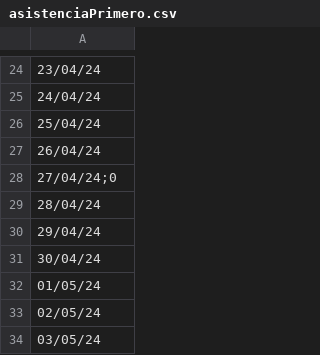
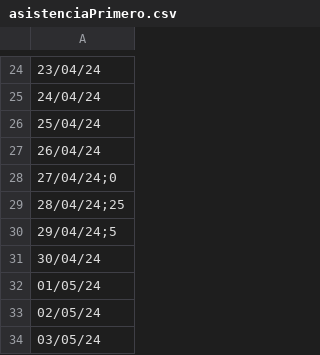
Before and after one commit to sebacruz1/ProyectoPA, a CSV file: src/CSV/files/asistencias/asistenciaPrimero.csv, drawn as a sheet; only a part is shown, gaps mark what is left out.

```diff
--- a/src/CSV/files/asistencias/asistenciaPrimero.csv
+++ b/src/CSV/files/asistencias/asistenciaPrimero.csv
@@ -28,4 +28,4 @@
 27/04/24;0
-28/04/24
-29/04/24
+28/04/24;25
+29/04/24;5
 30/04/24
```
Also changed, not shown: 2 other files.
